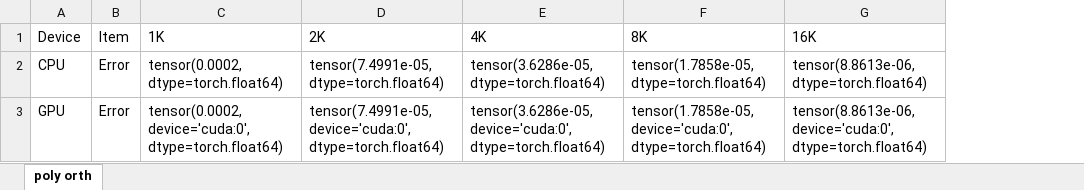
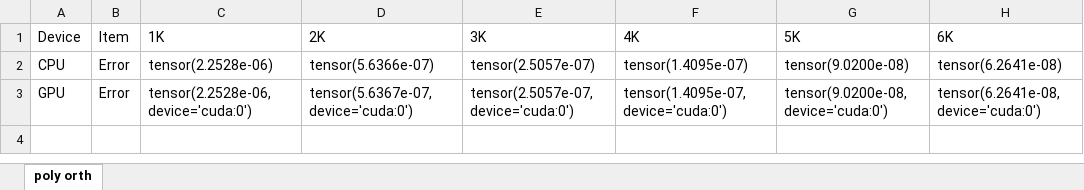
Before and after one commit to sunabove/Zernike, an Excel workbook: result/zernike_02_radial_orthogonality.xlsx, sheet poly orth, drawn as a sheet; values as stored, in another font and other column widths than the file's, no borders; removed rows and columns are numbered as before the commit, all else as after; the diff names each change by its address in the sheet, - before the commit and + after, or states it on an @@ line.

```diff
--- a/result/zernike_02_radial_orthogonality.xlsx (sheet poly orth)
+++ b/result/zernike_02_radial_orthogonality.xlsx (sheet poly orth)
+column E (3K), rows 2-3: tensor(2.5057e-07) | tensor(2.5057e-07, device='cuda:0')
-column F (8K), rows 2-3: tensor(1.7858e-05, dtype=torch.float64) | tensor(1.7858e-05, device='cuda:0', dtype=torch.float64)
-column G (16K), rows 2-3: tensor(8.8613e-06, dtype=torch.float64) | tensor(8.8613e-06, device='cuda:0', dtype=torch.float64)
+column G (5K), rows 2-3: tensor(9.0200e-08) | tensor(9.0200e-08, device='cuda:0')
+column H (6K), rows 2-3: tensor(6.2641e-08) | tensor(6.2641e-08, device='cuda:0')
-C2 (1K): tensor(0.0002, dtype=torch.float64)
+C2 (1K): tensor(2.2528e-06)
-D2 (2K): tensor(7.4991e-05, dtype=torch.float64)
+D2 (2K): tensor(5.6366e-07)
-F2 (4K): tensor(3.6286e-05, dtype=torch.float64)
+F2 (4K): tensor(1.4095e-07)
-C3 (1K): tensor(0.0002, device='cuda:0', dtype=torch.float64)
+C3 (1K): tensor(2.2528e-06, device='cuda:0')
-D3 (2K): tensor(7.4991e-05, device='cuda:0', dtype=torch.float64)
+D3 (2K): tensor(5.6367e-07, device='cuda:0')
-F3 (4K): tensor(3.6286e-05, device='cuda:0', dtype=torch.float64)
+F3 (4K): tensor(1.4095e-07, device='cuda:0')
```
Also changed, not shown: 4 other files.
